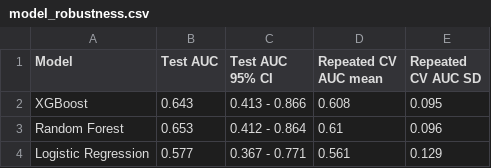
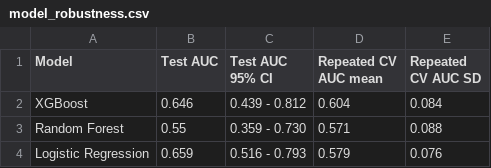
Before and after one commit to Dipsy37/cervical-dss, a CSV file: ml/reports/model_robustness.csv, drawn as a sheet.

```diff
--- a/ml/reports/model_robustness.csv
+++ b/ml/reports/model_robustness.csv
@@ -1,4 +1,4 @@
 Model,Test AUC,Test AUC 95% CI,Repeated CV AUC mean,Repeated CV AUC SD
-XGBoost,0.643,0.413 - 0.866,0.608,0.095
-Random Forest,0.653,0.412 - 0.864,0.61,0.096
-Logistic Regression,0.577,0.367 - 0.771,0.561,0.129
+XGBoost,0.646,0.439 - 0.812,0.604,0.084
+Random Forest,0.55,0.359 - 0.730,0.571,0.088
+Logistic Regression,0.659,0.516 - 0.793,0.579,0.076
```
Also changed, not shown: ml/reports/feature_selection_table.csv, ml/reports/model_comparison.csv, 15 other files.
